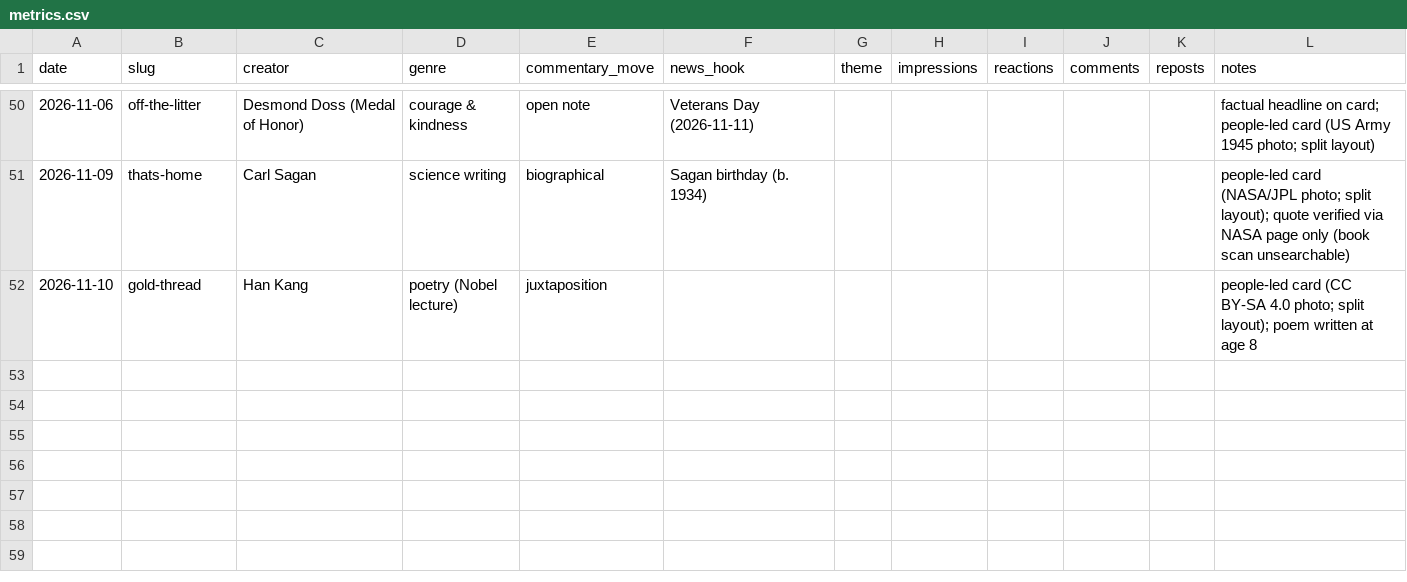
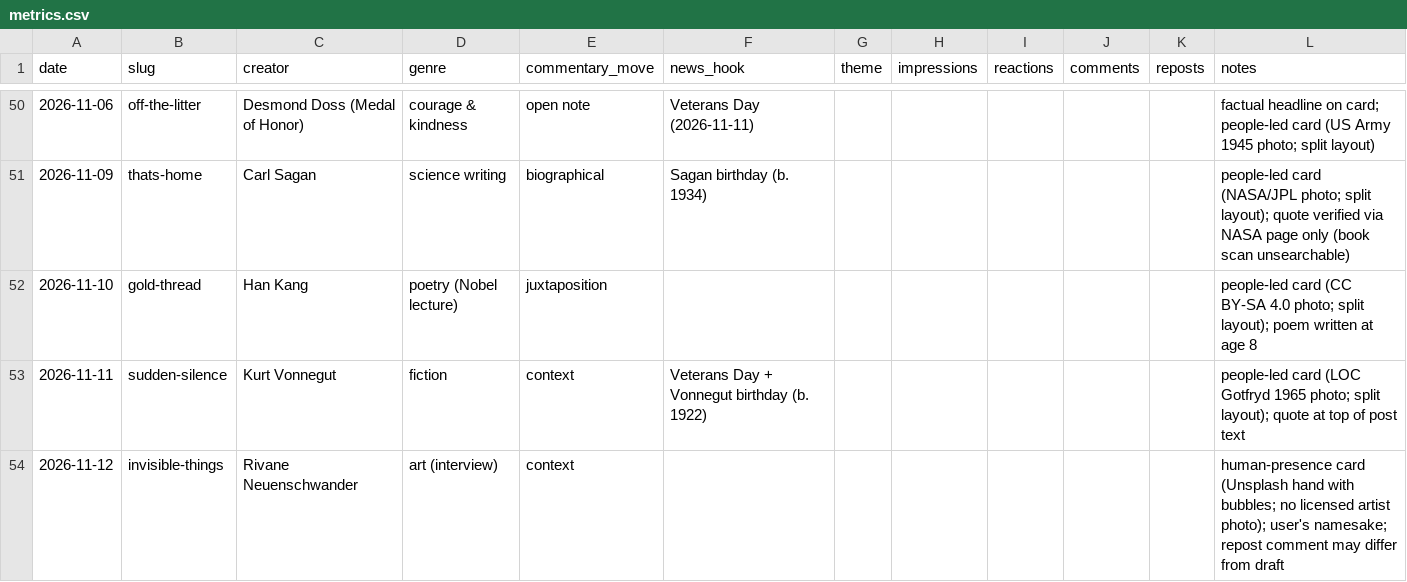
Before and after one commit to miken12r/AI4S, a CSV file: metrics.csv, drawn as a sheet; only a part is shown, gaps mark what is left out.

```diff
--- a/metrics.csv
+++ b/metrics.csv
@@ -52 +52,3 @@ date,slug,creator,genre,commentary_move,news_hook,theme,impressions,reactions,co
 2026-11-10,gold-thread,Han Kang,poetry (Nobel lecture),juxtaposition,,,,,,,people-led card (CC BY-SA 4.0 photo; split layout); poem written at age 8
+2026-11-11,sudden-silence,Kurt Vonnegut,fiction,context,Veterans Day + Vonnegut birthday (b. 1922),,,,,,people-led card (LOC Gotfryd 1965 photo; split layout); quote at top of post text
+2026-11-12,invisible-things,Rivane Neuenschwander,art (interview),context,,,,,,,human-presence card (Unsplash hand with bubbles; no licensed artist photo); user's namesake; repost comment may differ from draft
```
Also changed, not shown: 12 other files.
